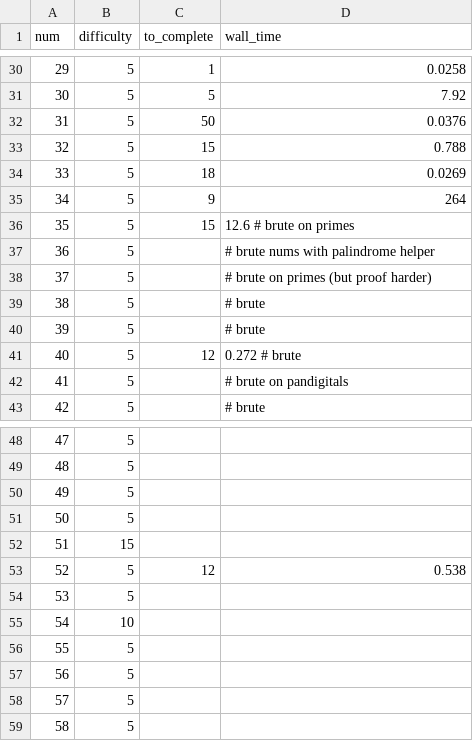
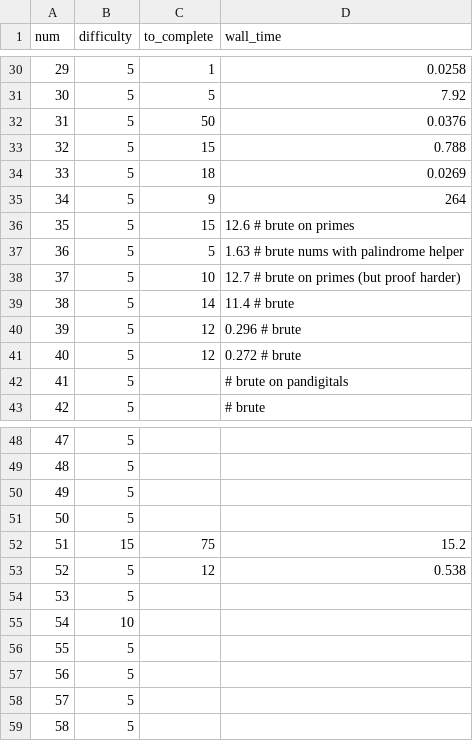
Before and after one commit to domspad/euler, a CSV file: time.csv, drawn as a sheet; only a part is shown, gaps mark what is left out.

```diff
--- a/time.csv
+++ b/time.csv
@@ -36,6 +36,6 @@ num,difficulty,to_complete,wall_time
 35,5,15,12.6				# brute on primes
-36,5,,				# brute nums with palindrome helper
-37,5,,				# brute on primes (but proof harder)
-38,5,,				# brute
-39,5,,				# brute
+36,5,5,1.63				# brute nums with palindrome helper
+37,5,10,12.7				# brute on primes (but proof harder)
+38,5,14,11.4				# brute
+39,5,12,0.296				# brute
 40,5,12,0.272		# brute
@@ -51,3 +51,3 @@ num,difficulty,to_complete,wall_time
 50,5,,
-51,15,,
+51,15,75,15.2
 52,5,12,0.538
```
Also changed, not shown: 4 other files.
